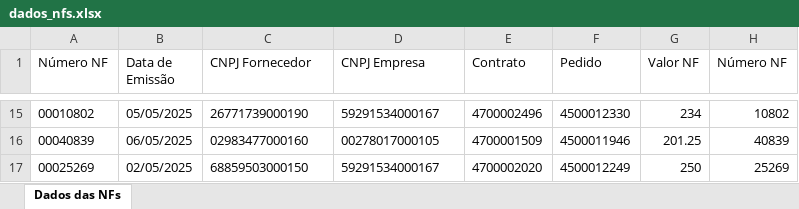
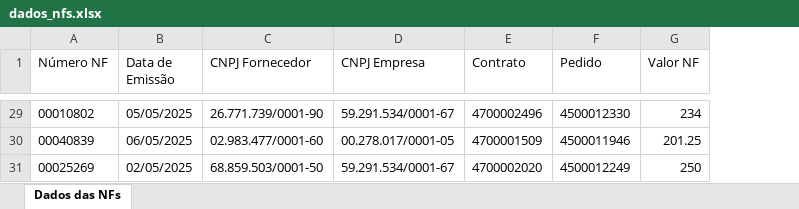
Before and after one commit to eder-castro/PDF-to-XLSX, an Excel workbook: dados_nfs.xlsx, sheet Dados das NFs, drawn as a sheet; only a part is shown, gaps mark what is left out; values as stored, in another font and other column widths than the file's, no borders; removed rows and columns are numbered as before the commit, all else as after; the diff covers the shown part only; the diff names each change by its address in the sheet, - before the commit and + after, or states it on an @@ line.

Commit message:
Melhoria na lógica de captura dos números de pedidos e contratos. Inclusão de mais opções REGEX para captura de Num das NFs.

```diff
--- a/dados_nfs.xlsx (sheet Dados das NFs)
+++ b/dados_nfs.xlsx (sheet Dados das NFs)
-column H (Número NF), rows 15-17: 10802 | 40839 | 25269
-C29 (CNPJ Fornecedor): 26771739000190
+C29 (CNPJ Fornecedor): 26.771.739/0001-90
-D29 (CNPJ Empresa): 59291534000167
+D29 (CNPJ Empresa): 59.291.534/0001-67
-C30 (CNPJ Fornecedor): 02983477000160
+C30 (CNPJ Fornecedor): 02.983.477/0001-60
-D30 (CNPJ Empresa): 00278017000105
+D30 (CNPJ Empresa): 00.278.017/0001-05
-C31 (CNPJ Fornecedor): 68859503000150
+C31 (CNPJ Fornecedor): 68.859.503/0001-50
-D31 (CNPJ Empresa): 59291534000167
+D31 (CNPJ Empresa): 59.291.534/0001-67
```
Also changed, not shown: 14 added rows and 26 edited cells elsewhere in this sheet, 16 other files.
